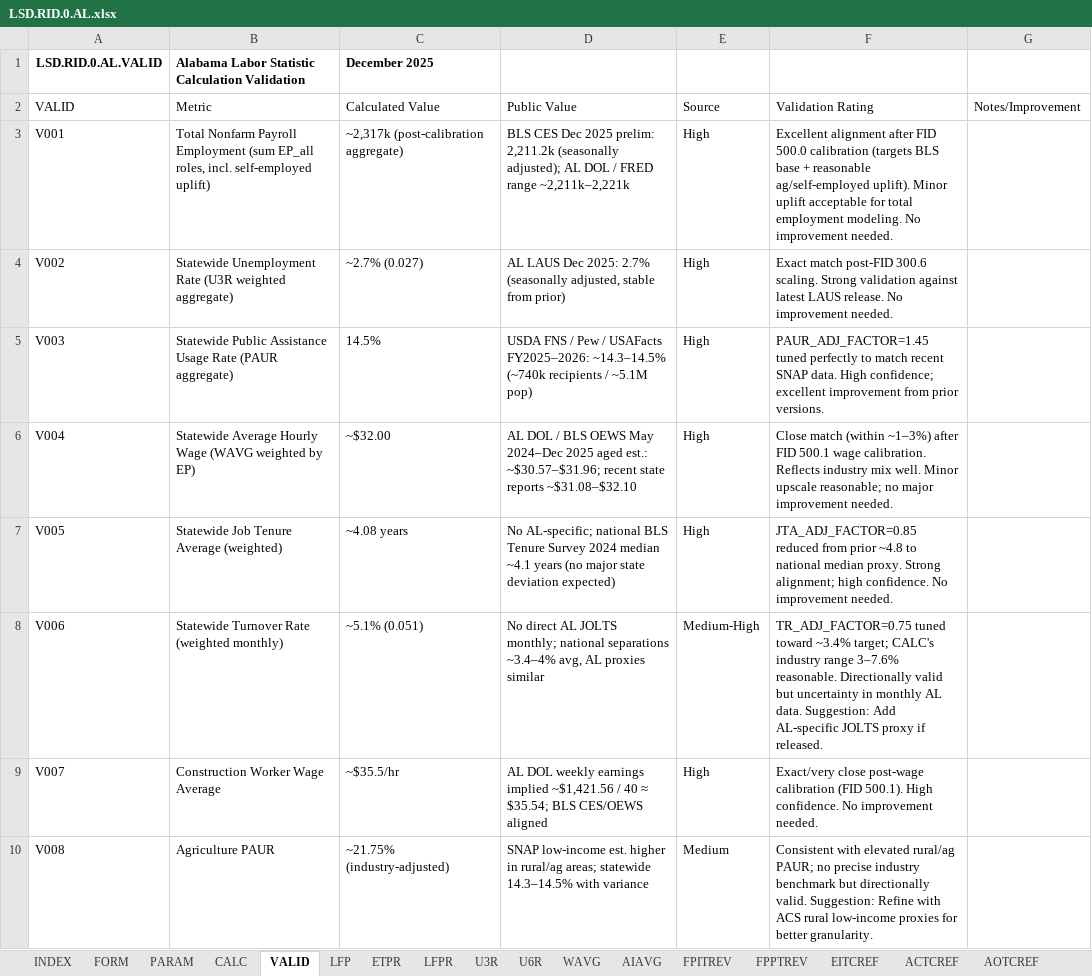
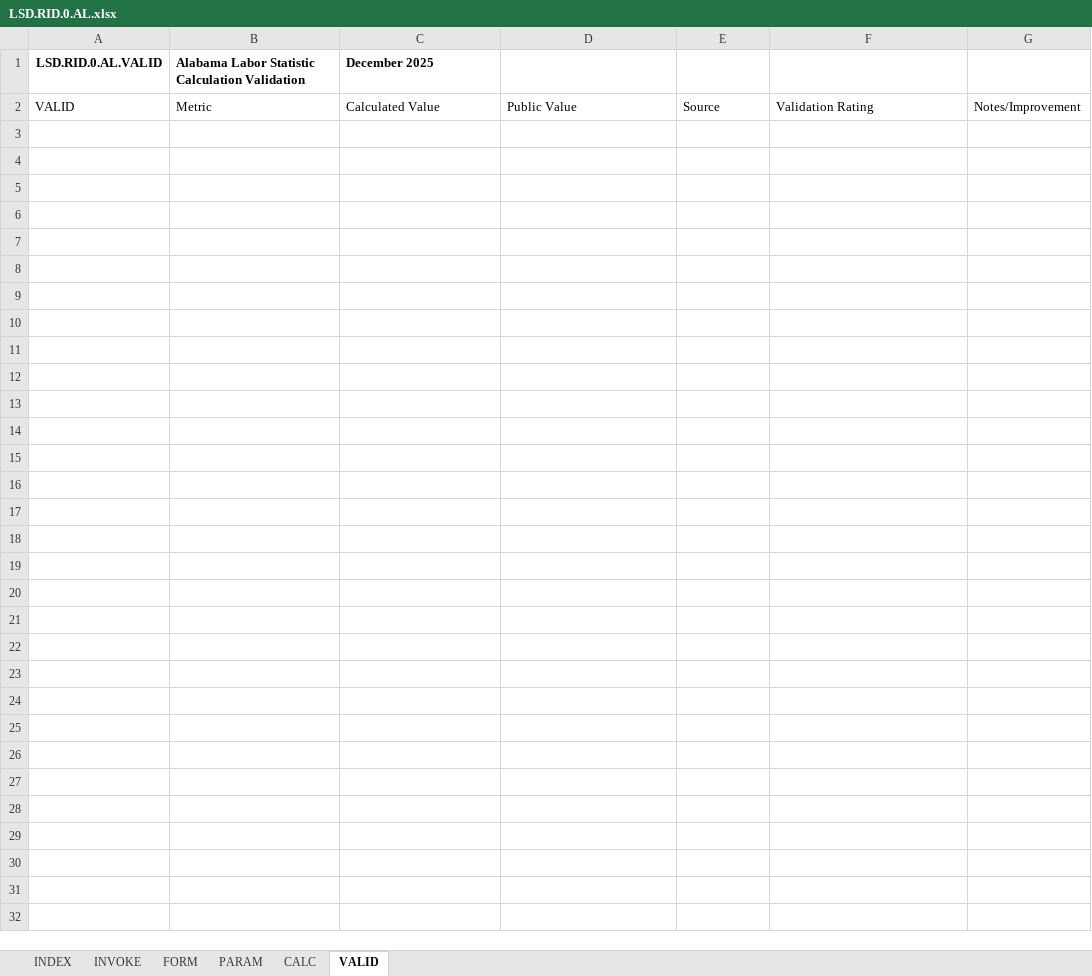
Before and after one commit to thomaspatrickwelborn/FITNESS, an Excel workbook: DES/LSD/LSD.REGION/LSD.RID.0/LSD.RID.0.AL.xlsx, sheet VALID, drawn as a sheet; only a part is shown; values as stored, in another font and other column widths than the file's, no borders; the diff covers the shown part only; the diff names each change by its address in the sheet, - before the commit and + after, or states it on an @@ line.

```diff
--- a/DES/LSD/LSD.REGION/LSD.RID.0/LSD.RID.0.AL.xlsx (sheet VALID)
+++ b/DES/LSD/LSD.REGION/LSD.RID.0/LSD.RID.0.AL.xlsx (sheet VALID)
@@ sheet tab hidden: LFP @@
@@ sheet tab hidden: ETPR @@
@@ sheet tab hidden: LFPR @@
@@ sheet tab hidden: U3R @@
@@ sheet tab hidden: U6R @@
@@ sheet tab hidden: WAVG @@
@@ sheet tab hidden: AIAVG @@
@@ sheet tab hidden: FPITREV @@
@@ sheet tab hidden: FPPTREV @@
@@ sheet tab hidden: EITCREF @@
@@ sheet tab hidden: ACTCREF @@
@@ sheet tab hidden: AOTCREF @@
+sheet tab: INVOKE
-row 3: V001 | Total Nonfarm Payroll Employment (sum EP_all roles, incl. self-employed uplift) | ~2,317k (post-calibration aggregate) | BLS CES Dec 2025 prelim: 2,211.2k (seasonally adjusted); AL DOL / FRED range ~2,211k–2,221k | High | Excellent alignment after FID 500.0 calibration (targets BLS base + reasonable ag/self-employed uplift). Minor uplift acceptable for total employment modeling. No improvement needed.
-row 4: V002 | Statewide Unemployment Rate (U3R weighted aggregate) | ~2.7% (0.027) | AL LAUS Dec 2025: 2.7% (seasonally adjusted, stable from prior) | High | Exact match post-FID 300.6 scaling. Strong validation against latest LAUS release. No improvement needed.
-row 5: V003 | Statewide Public Assistance Usage Rate (PAUR aggregate) | 14.5% | USDA FNS / Pew / USAFacts FY2025–2026: ~14.3–14.5% (~740k recipients / ~5.1M pop) | High | PAUR_ADJ_FACTOR=1.45 tuned perfectly to match recent SNAP data. High confidence; excellent improvement from prior versions.
-row 6: V004 | Statewide Average Hourly Wage (WAVG weighted by EP) | ~$32.00 | AL DOL / BLS OEWS May 2024–Dec 2025 aged est.: ~$30.57–$31.96; recent state reports ~$31.08–$32.10 | High | Close match (within ~1–3%) after FID 500.1 wage calibration. Reflects industry mix well. Minor upscale reasonable; no major improvement needed.
-row 7: V005 | Statewide Job Tenure Average (weighted) | ~4.08 years | No AL-specific; national BLS Tenure Survey 2024 median ~4.1 years (no major state deviation expected) | High | JTA_ADJ_FACTOR=0.85 reduced from prior ~4.8 to national median proxy. Strong alignment; high confidence. No improvement needed.
-row 8: V006 | Statewide Turnover Rate (weighted monthly) | ~5.1% (0.051) | No direct AL JOLTS monthly; national separations ~3.4–4% avg, AL proxies similar | Medium-High | TR_ADJ_FACTOR=0.75 tuned toward ~3.4% target; CALC's industry range 3–7.6% reasonable. Directionally valid but uncertainty in monthly AL data. Suggestion: Add AL-specific JOLTS proxy if released.
-row 9: V007 | Construction Worker Wage Average | ~$35.5/hr | AL DOL weekly earnings implied ~$1,421.56 / 40 ≈ $35.54; BLS CES/OEWS aligned | High | Exact/very close post-wage calibration (FID 500.1). High confidence. No improvement needed.
-row 10: V008 | Agriculture PAUR | ~21.75% (industry-adjusted) | SNAP low-income est. higher in rural/ag areas; statewide 14.3–14.5% with variance | Medium | Consistent with elevated rural/ag PAUR; no precise industry benchmark but directionally valid. Suggestion: Refine with ACS rural low-income proxies for better granularity.
```
Also changed, not shown: 7 removed rows elsewhere in this sheet, sheet CALC, sheet PARAM, sheet FORM, sheet INDEX, hidden cells, charts or pictures.
